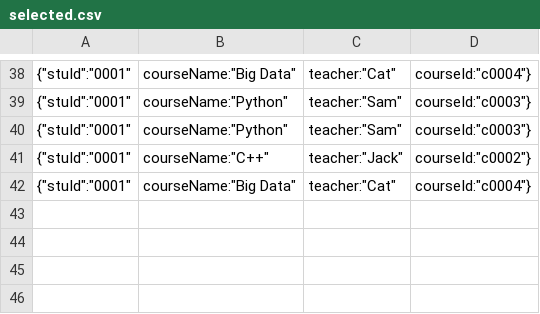
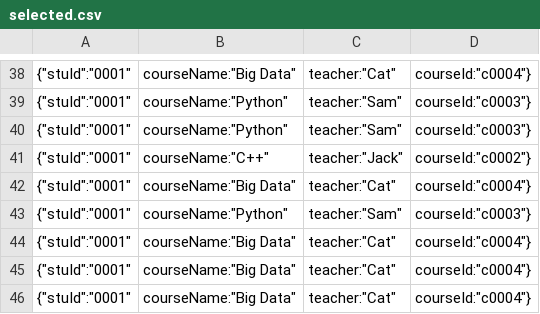
Before and after one commit to HfZhang-code/Class-Registration-System, a CSV file: db/selected.csv, drawn as a sheet; only a part is shown, gaps mark what is left out; the diff names each change by its address in the sheet, - before the commit and + after, or states it on an @@ line.

```diff
--- a/db/selected.csv
+++ b/db/selected.csv
+row 43: {"stuId":"0001" | courseName:"Python" | teacher:"Sam" | courseId:"c0003"}
+row 44: {"stuId":"0001" | courseName:"Big Data" | teacher:"Cat" | courseId:"c0004"}
+row 45: {"stuId":"0001" | courseName:"Big Data" | teacher:"Cat" | courseId:"c0004"}
+row 46: {"stuId":"0001" | courseName:"Big Data" | teacher:"Cat" | courseId:"c0004"}
```
Also changed, not shown: db/courses.csv.
